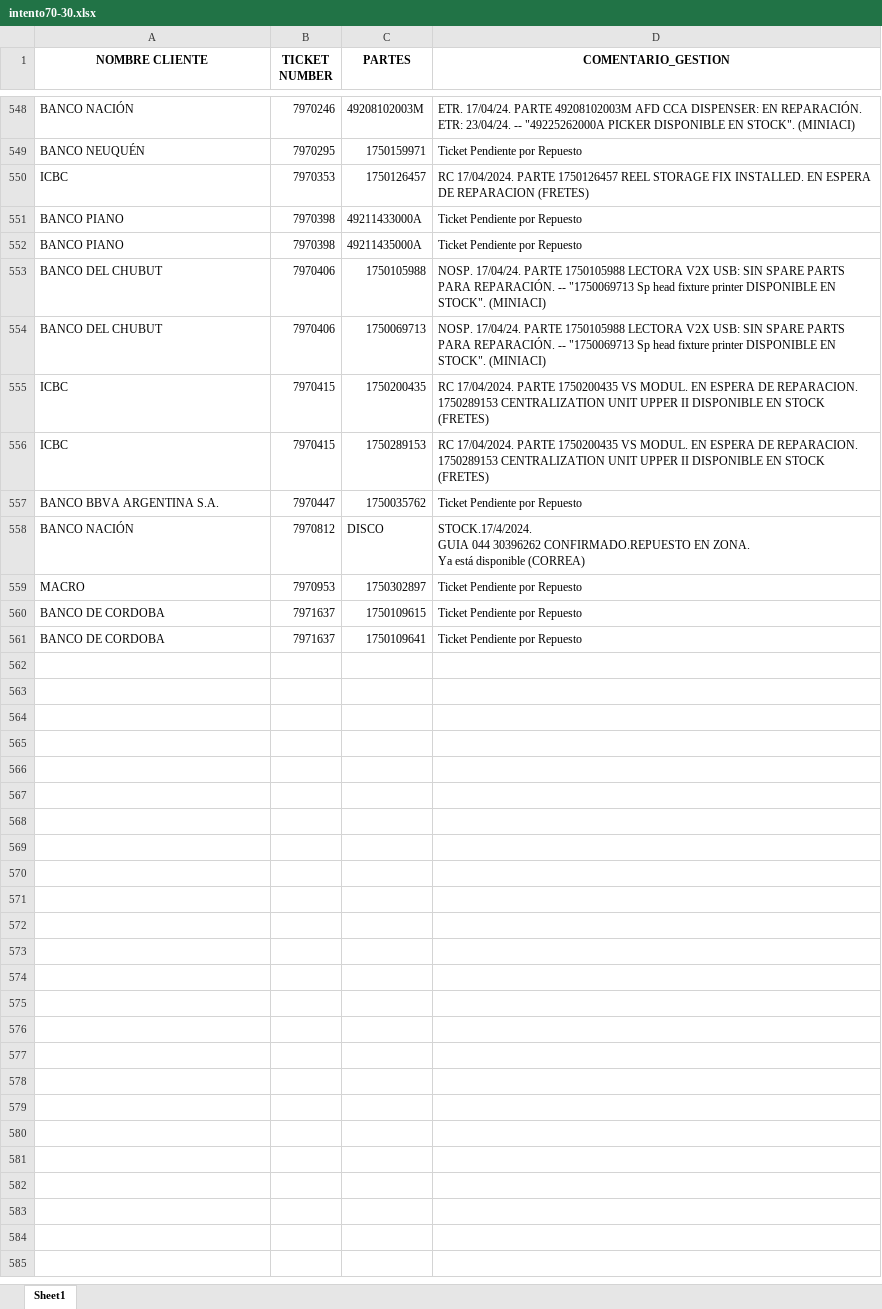
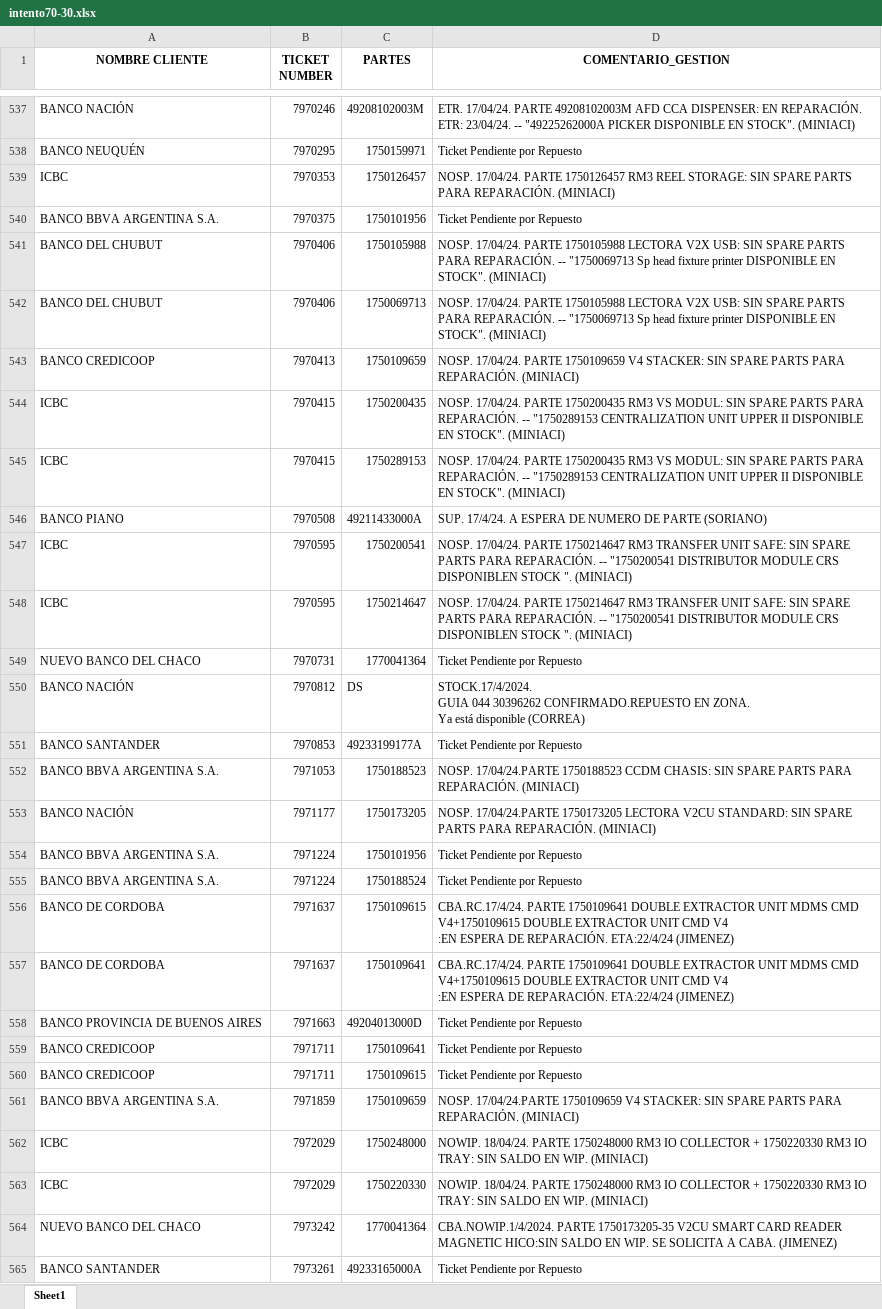
Before and after one commit to lucasrdrz/testdn, an Excel workbook: intento70-30.xlsx, sheet Sheet1, drawn as a sheet; only a part is shown, gaps mark what is left out; values as stored, in another font and other column widths than the file's, no borders; removed rows and columns are numbered as before the commit, all else as after; ↵ is a line break in a cell; the diff covers the shown part only; the diff names each change by its address in the sheet, - before the commit and + after, or states it on an @@ line.

```diff
--- a/intento70-30.xlsx (sheet Sheet1)
+++ b/intento70-30.xlsx (sheet Sheet1)
-D539 (COMENTARIO_GESTION): RC 17/04/2024. PARTE 1750126457 REEL STORAGE FIX INSTALLED. EN ESPERA DE REPARACION (FRETES)
+D539 (COMENTARIO_GESTION): NOSP. 17/04/24. PARTE 1750126457 RM3 REEL STORAGE: SIN SPARE PARTS PARA REPARACIÓN. (MINIACI)
-row 551: BANCO PIANO | 7970398 | 49211433000A | Ticket Pendiente por Repuesto
-row 552: BANCO PIANO | 7970398 | 49211435000A | Ticket Pendiente por Repuesto
+row 540: BANCO BBVA ARGENTINA S.A. | 7970375 | 1750101956 | Ticket Pendiente por Repuesto
+row 543: BANCO CREDICOOP | 7970413 | 1750109659 | NOSP. 17/04/24. PARTE 1750109659 V4 STACKER: SIN SPARE PARTS PARA REPARACIÓN. (MINIACI)
-D544:D545 (COMENTARIO_GESTION): RC 17/04/2024. PARTE 1750200435 VS MODUL. EN ESPERA DE REPARACION. 1750289153 CENTRALIZATION UNIT UPPER II DISPONIBLE EN STOCK (FRETES)
+D544:D545 (COMENTARIO_GESTION): NOSP. 17/04/24. PARTE 1750200435 RM3 VS MODUL: SIN SPARE PARTS PARA REPARACIÓN. -- "1750289153 CENTRALIZATION UNIT UPPER II DISPONIBLE EN STOCK". (MINIACI)
-row 557: BANCO BBVA ARGENTINA S.A. | 7970447 | 1750035762 | Ticket Pendiente por Repuesto
+row 546: BANCO PIANO | 7970508 | 49211433000A | SUP. 17/4/24. A ESPERA DE NUMERO DE PARTE (SORIANO)
+row 547: ICBC | 7970595 | 1750200541 | NOSP. 17/04/24. PARTE 1750214647 RM3 TRANSFER UNIT SAFE: SIN SPARE PARTS PARA REPARACIÓN. -- "1750200541 DISTRIBUTOR MODULE CRS DISPONIBLEN STOCK ". (MINIACI)
+row 548: ICBC | 7970595 | 1750214647 | NOSP. 17/04/24. PARTE 1750214647 RM3 TRANSFER UNIT SAFE: SIN SPARE PARTS PARA REPARACIÓN. -- "1750200541 DISTRIBUTOR MODULE CRS DISPONIBLEN STOCK ". (MINIACI)
+row 549: NUEVO BANCO DEL CHACO | 7970731 | 1770041364 | Ticket Pendiente por Repuesto
-C550 (PARTES): DISCO
+C550 (PARTES): DS
-row 559: MACRO | 7970953 | 1750302897 | Ticket Pendiente por Repuesto
+row 551: BANCO SANTANDER | 7970853 | 49233199177A | Ticket Pendiente por Repuesto
+row 552: BANCO BBVA ARGENTINA S.A. | 7971053 | 1750188523 | NOSP. 17/04/24.PARTE 1750188523 CCDM CHASIS: SIN SPARE PARTS PARA REPARACIÓN. (MINIACI)
+row 553: BANCO NACIÓN | 7971177 | 1750173205 | NOSP. 17/04/24.PARTE 1750173205 LECTORA V2CU STANDARD: SIN SPARE PARTS PARA REPARACIÓN. (MINIACI)
+row 554: BANCO BBVA ARGENTINA S.A. | 7971224 | 1750101956 | Ticket Pendiente por Repuesto
+row 555: BANCO BBVA ARGENTINA S.A. | 7971224 | 1750188524 | Ticket Pendiente por Repuesto
-D556:D557 (COMENTARIO_GESTION): Ticket Pendiente por Repuesto
+D556:D557 (COMENTARIO_GESTION): CBA.RC.17/4/24. PARTE 1750109641 DOUBLE EXTRACTOR UNIT MDMS CMD V4+1750109615 DOUBLE EXTRACTOR UNIT CMD V4 ↵ :EN ESPERA DE REPARACIÓN. ETA:22/4/24 (JIMENEZ)
+row 558: BANCO PROVINCIA DE BUENOS AIRES | 7971663 | 49204013000D | Ticket Pendiente por Repuesto
+row 559: BANCO CREDICOOP | 7971711 | 1750109641 | Ticket Pendiente por Repuesto
+row 560: BANCO CREDICOOP | 7971711 | 1750109615 | Ticket Pendiente por Repuesto
+row 561: BANCO BBVA ARGENTINA S.A. | 7971859 | 1750109659 | NOSP. 17/04/24.PARTE 1750109659 V4 STACKER: SIN SPARE PARTS PARA REPARACIÓN. (MINIACI)
+row 562: ICBC | 7972029 | 1750248000 | NOWIP. 18/04/24. PARTE 1750248000 RM3 IO COLLECTOR + 1750220330 RM3 IO TRAY: SIN SALDO EN WIP. (MINIACI)
+row 563: ICBC | 7972029 | 1750220330 | NOWIP. 18/04/24. PARTE 1750248000 RM3 IO COLLECTOR + 1750220330 RM3 IO TRAY: SIN SALDO EN WIP. (MINIACI)
+row 564: NUEVO BANCO DEL CHACO | 7973242 | 1770041364 | CBA.NOWIP.1/4/2024. PARTE 1750173205-35 V2CU SMART CARD READER MAGNETIC HICO:SIN SALDO EN WIP. SE SOLICITA A CABA. (JIMENEZ)
+row 565: BANCO SANTANDER | 7973261 | 49233165000A | Ticket Pendiente por Repuesto
```
Also changed, not shown: 51 added rows, 50 removed rows and 13 edited cells elsewhere in this sheet, TicktesPendientes.xlsx, 1 other file.
